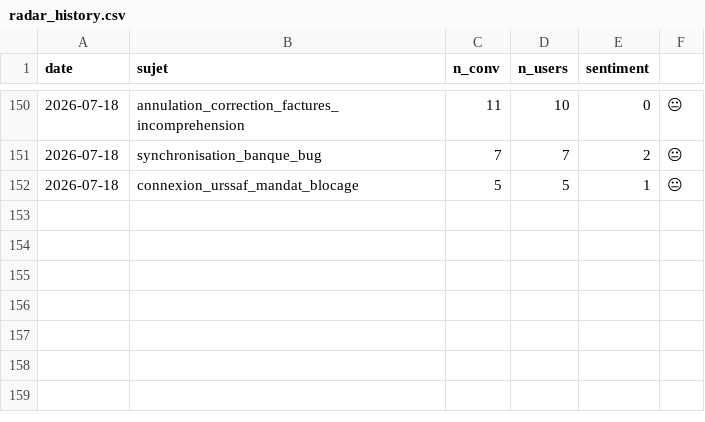
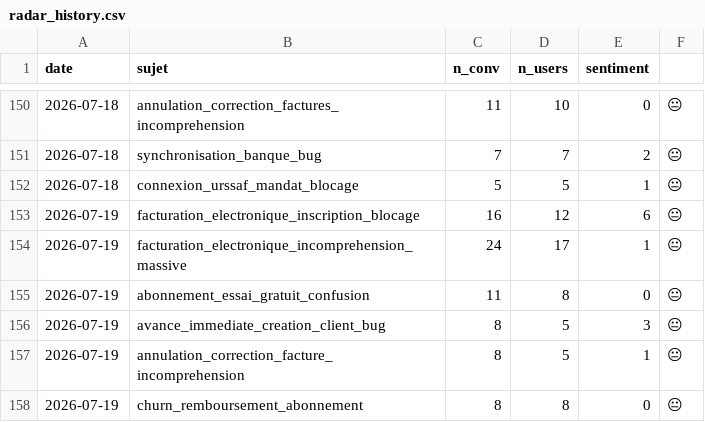
Before and after one commit to RirileR/intercom-cx-dashboard, a CSV file: state/radar_history.csv, drawn as a sheet; only a part is shown, gaps mark what is left out; the diff names each change by its address in the sheet, - before the commit and + after, or states it on an @@ line.

```diff
--- a/state/radar_history.csv
+++ b/state/radar_history.csv
+row 153: 2026-07-19 | facturation_electronique_inscription_blocage | 16 | 12 | 6 | 😐
+row 154: 2026-07-19 | facturation_electronique_incomprehension_massive | 24 | 17 | 1 | 😐
+row 155: 2026-07-19 | abonnement_essai_gratuit_confusion | 11 | 8 | 0 | 😐
+row 156: 2026-07-19 | avance_immediate_creation_client_bug | 8 | 5 | 3 | 😐
+row 157: 2026-07-19 | annulation_correction_facture_incomprehension | 8 | 5 | 1 | 😐
+row 158: 2026-07-19 | churn_remboursement_abonnement | 8 | 8 | 0 | 😐
```
